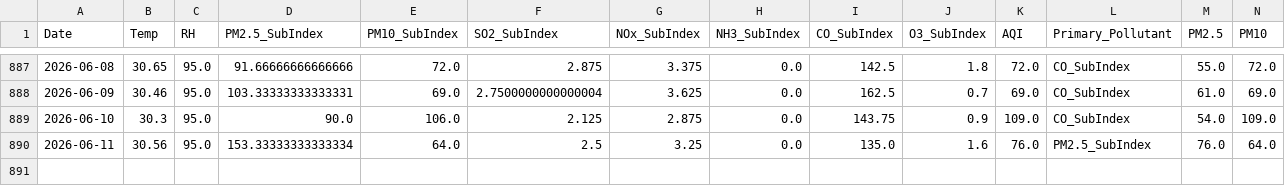
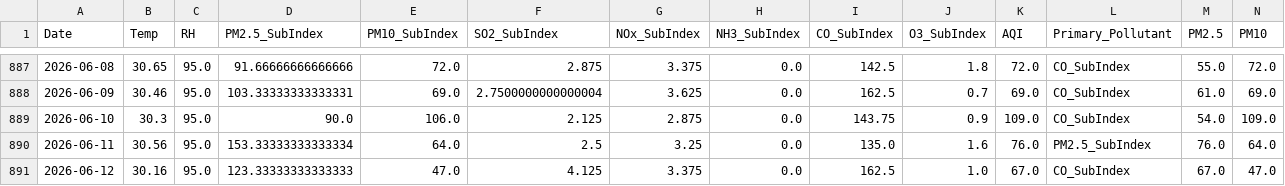
Before and after one commit to pavan3767/Project-AQI, a CSV file: Cleaned AQI Bulk data (26th Jan).csv, drawn as a sheet; only a part is shown, gaps mark what is left out; rows hold the shown columns only; the diff names each change by its address in the sheet, - before the commit and + after, or states it on an @@ line.

```diff
--- a/Cleaned AQI Bulk data (26th Jan).csv
+++ b/Cleaned AQI Bulk data (26th Jan).csv
+row 891: 2026-06-12 | 30.16 | 95.0 | 123.33333333333333 | 47.0 | 4.125 | 3.375 | 0.0 | 162.5 | 1.0 | 67.0 | CO_SubIndex | 67.0 | 47.0
```
Also changed, not shown: drift_log.csv, forecast_history.csv, 2 other files.
